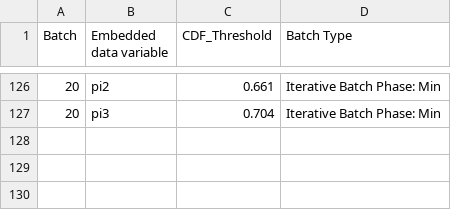
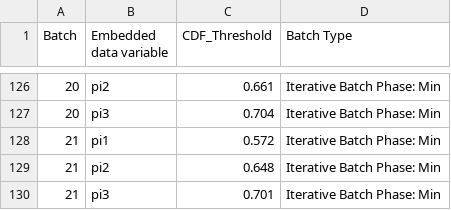
Before and after one commit to jennahgosciak/adaptive_conjoint, a CSV file: 02_output/probabilities_job_applicants.csv, drawn as a sheet; only a part is shown, gaps mark what is left out.

Commit message:
iterative batch phase: update 20

```diff
--- a/02_output/probabilities_job_applicants.csv
+++ b/02_output/probabilities_job_applicants.csv
@@ -127 +127,4 @@ Batch,Embedded data variable,CDF_Threshold,Batch Type
 20,pi3,0.704,Iterative Batch Phase: Min
+21,pi1,0.572,Iterative Batch Phase: Min
+21,pi2,0.648,Iterative Batch Phase: Min
+21,pi3,0.701,Iterative Batch Phase: Min
```
Also changed, not shown: 10 other files.
